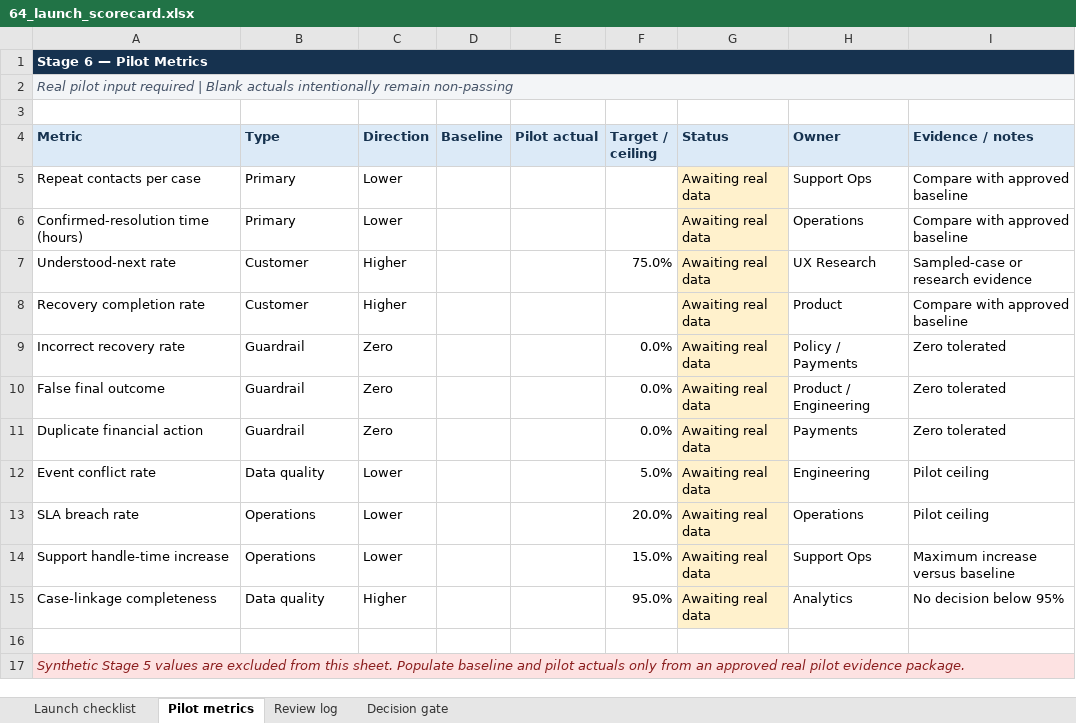
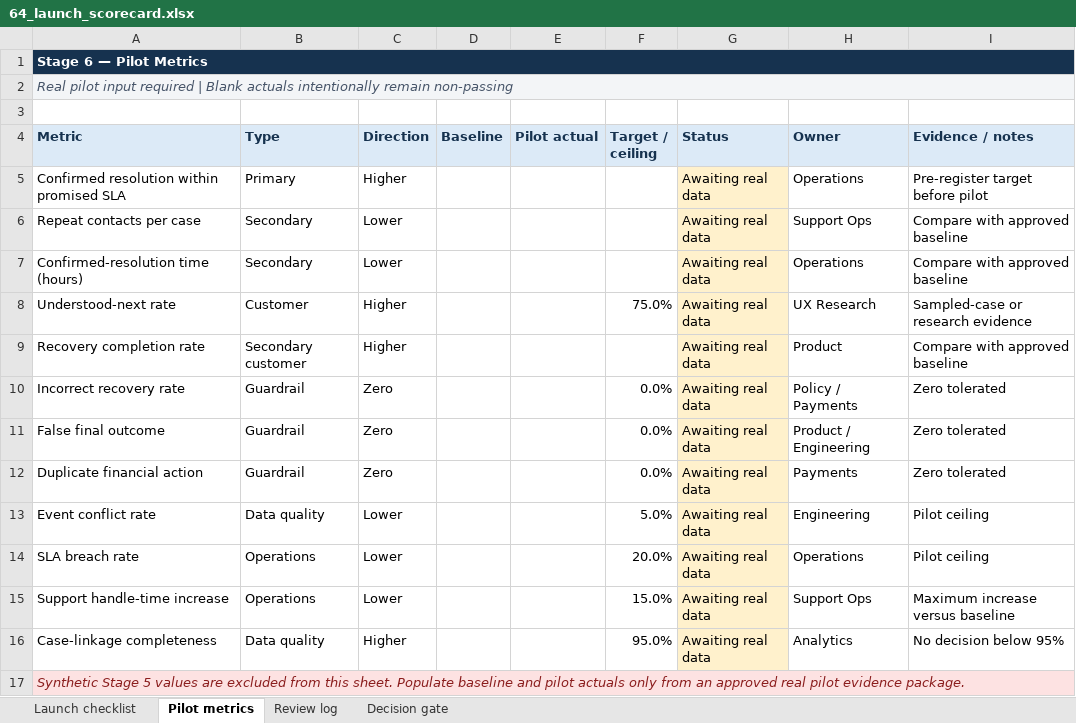
Before and after one commit to saisharanp/amazon-india-product-management-work-sample, an Excel workbook: stage-6/64_launch_scorecard.xlsx, sheet Pilot metrics, drawn as a sheet; values as stored, in another font and other column widths than the file's, no borders; removed rows and columns are numbered as before the commit, all else as after; the diff names each change by its address in the sheet, - before the commit and + after, or states it on an @@ line.

```diff
--- a/stage-6/64_launch_scorecard.xlsx (sheet Pilot metrics)
+++ b/stage-6/64_launch_scorecard.xlsx (sheet Pilot metrics)
+row 5: Confirmed resolution within promised SLA | Primary | Higher |  |  |  | Awaiting real data | Operations | Pre-register target before pilot
-B6:B7 (Type): Primary
+B6:B7 (Type): Secondary
-B9 (Type): Customer
+B9 (Type): Secondary customer
-row 16: (empty)
```
Also changed, not shown: sheet Decision gate, formulas that keep their value, stage-2/22_opportunity_scoring_model.xlsx, stage-5/52_pilot_scorecard.xlsx, 30 other files.
